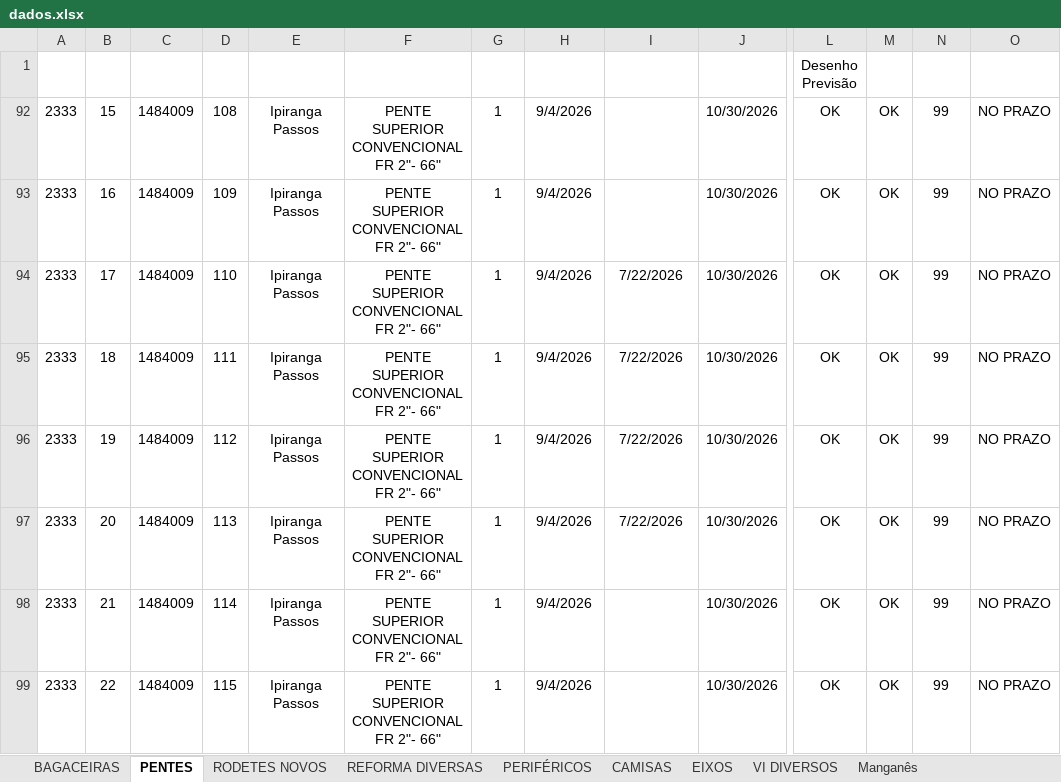
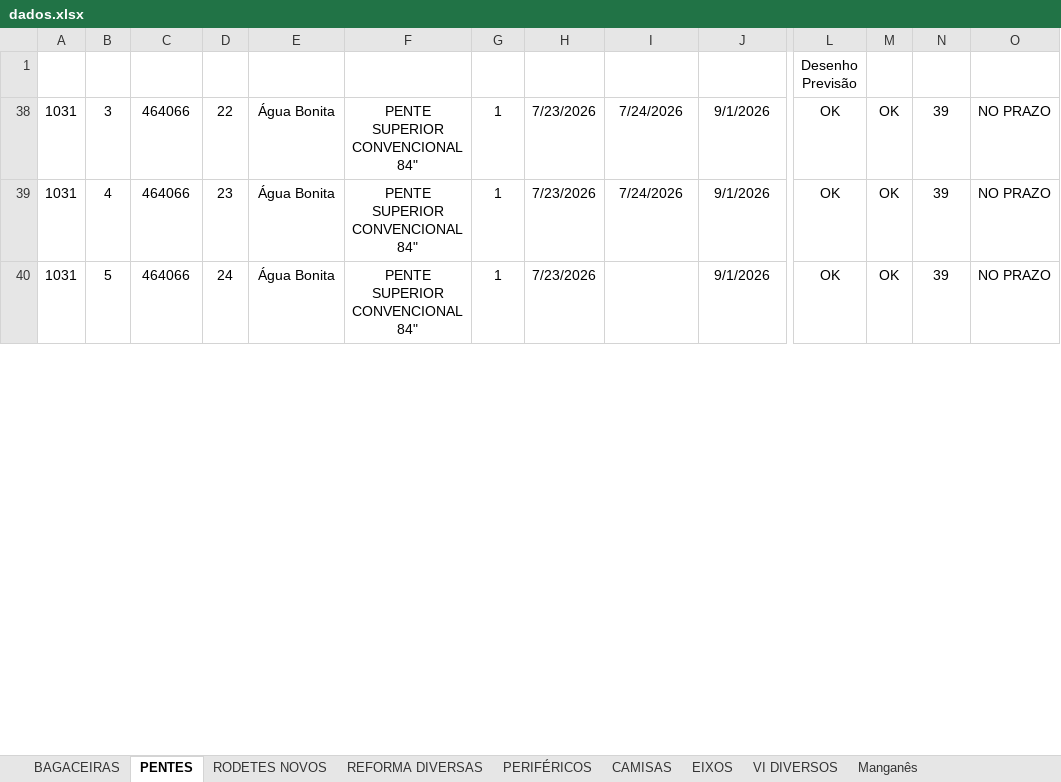
Before and after one commit to marcelodilena/carteira_prod, an Excel workbook: dados.xlsx, sheet PENTES, drawn as a sheet; only a part is shown, gaps mark what is left out; values as stored, in another font and other column widths than the file's, no borders; table styles not drawn; removed rows and columns are numbered as before the commit, all else as after; rows hold the shown columns only; the diff covers the shown part only; the diff names each change by its address in the sheet, - before the commit and + after, or states it on an @@ line.

```diff
--- a/dados.xlsx (sheet PENTES)
+++ b/dados.xlsx (sheet PENTES)
-row 92: 2333 | 15 | 1484009 | 108 | Ipiranga Passos | PENTE SUPERIOR CONVENCIONAL FR 2"- 66" | 1 | 9/4/2026 |  | 10/30/2026 | OK | OK | 99 | NO PRAZO
-row 93: 2333 | 16 | 1484009 | 109 | Ipiranga Passos | PENTE SUPERIOR CONVENCIONAL FR 2"- 66" | 1 | 9/4/2026 |  | 10/30/2026 | OK | OK | 99 | NO PRAZO
-A38:A39 (PV): 2333
+A38:A39 (PV): 1031
-B38 (Item): 17
+B38 (Item): 3
-C38:C39 (OS/ Peça): 1484009
+C38:C39 (OS/ Peça): 464066
-D38 (Seq.): 110
+D38 (Seq.): 22
-E38:E39 (Cliente): Ipiranga Passos
+E38:E39 (Cliente): Água Bonita
-F38:F39 (Descrição): PENTE SUPERIOR CONVENCIONAL FR 2"- 66"
+F38:F39 (Descrição): PENTE SUPERIOR CONVENCIONAL 84"
-H38:H39 (Prazo Fundido): 9/4/2026
+H38:H39 (Prazo Fundido): 7/23/2026
-I38:I39 (Pz Fundido Real): 7/22/2026
+I38:I39 (Pz Fundido Real): 7/24/2026
-J38:J39 (Prazo Entrega): 10/30/2026
+J38:J39 (Prazo Entrega): 9/1/2026
-N38:N39 (Dias Falta2): 99
+N38:N39 (Dias Falta2): 39
-B39 (Item): 18
+B39 (Item): 4
-D39 (Seq.): 111
+D39 (Seq.): 23
-row 96: 2333 | 19 | 1484009 | 112 | Ipiranga Passos | PENTE SUPERIOR CONVENCIONAL FR 2"- 66" | 1 | 9/4/2026 | 7/22/2026 | 10/30/2026 | OK | OK | 99 | NO PRAZO
-row 97: 2333 | 20 | 1484009 | 113 | Ipiranga Passos | PENTE SUPERIOR CONVENCIONAL FR 2"- 66" | 1 | 9/4/2026 | 7/22/2026 | 10/30/2026 | OK | OK | 99 | NO PRAZO
-A40 (PV): 2333
+A40 (PV): 1031
-B40 (Item): 21
+B40 (Item): 5
-C40 (OS/ Peça): 1484009
+C40 (OS/ Peça): 464066
-D40 (Seq.): 114
+D40 (Seq.): 24
-E40 (Cliente): Ipiranga Passos
+E40 (Cliente): Água Bonita
-F40 (Descrição): PENTE SUPERIOR CONVENCIONAL FR 2"- 66"
+F40 (Descrição): PENTE SUPERIOR CONVENCIONAL 84"
-H40 (Prazo Fundido): 9/4/2026
+H40 (Prazo Fundido): 7/23/2026
-J40 (Prazo Entrega): 10/30/2026
+J40 (Prazo Entrega): 9/1/2026
-N40 (Dias Falta2): 99
+N40 (Dias Falta2): 39
-row 99: 2333 | 22 | 1484009 | 115 | Ipiranga Passos | PENTE SUPERIOR CONVENCIONAL FR 2"- 66" | 1 | 9/4/2026 |  | 10/30/2026 | OK | OK | 99 | NO PRAZO
```
Also changed, not shown: 23 removed rows and 89 edited cells elsewhere in this sheet, sheet BAGACEIRAS, sheet PERIFÉRICOS, sheet CAMISAS, sheet EIXOS, sheet RODETES NOVOS, sheet REFORMA DIVERSAS, formulas that keep their value, hidden cells.
